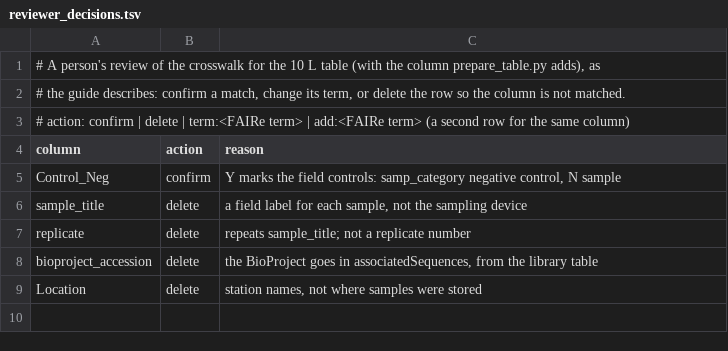
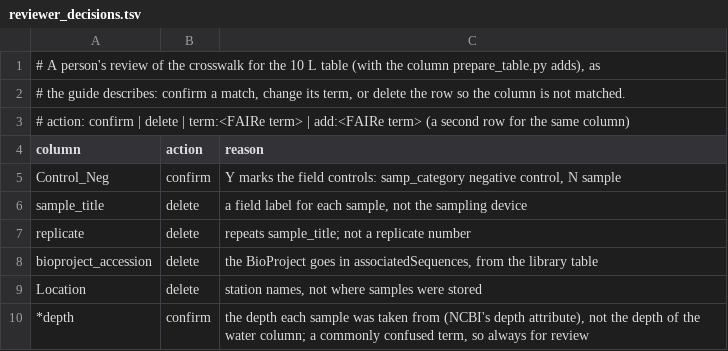
Before and after one commit to FAIR-eDNA/FAIRe-Galaxy, a TSV file: dev/faire_mapper_seames/reviewer_decisions.tsv, drawn as a sheet.

```diff
--- a/dev/faire_mapper_seames/reviewer_decisions.tsv
+++ b/dev/faire_mapper_seames/reviewer_decisions.tsv
@@ -9 +9,2 @@ bioproject_accession	delete	the BioProject goes in associatedSequences, from the
 Location	delete	station names, not where samples were stored
+*depth	confirm	the depth each sample was taken from (NCBI's depth attribute), not the depth of the water column; a commonly confused term, so always for review
```
Also changed, not shown: dev/faire_mapper_seames/reviewer_decisions_18S.tsv, dev/faire_mapper_seames/reviewer_decisions_WL.tsv, 9 other files.
